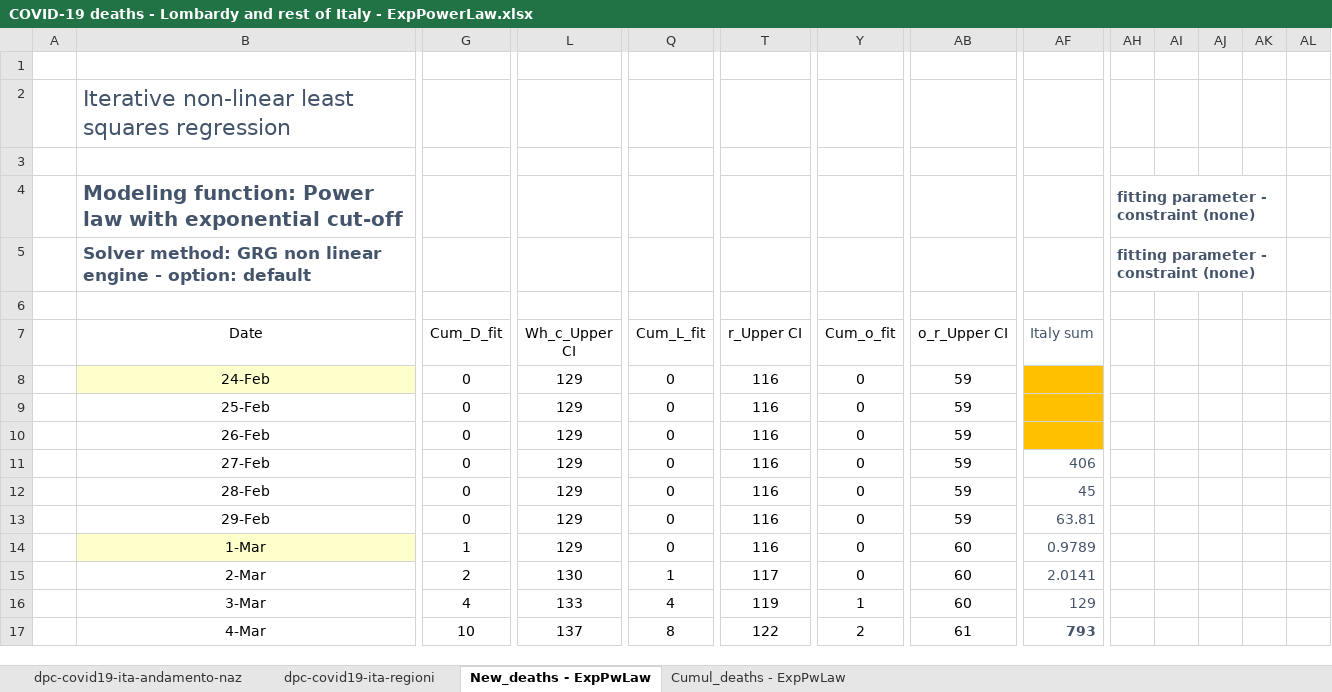
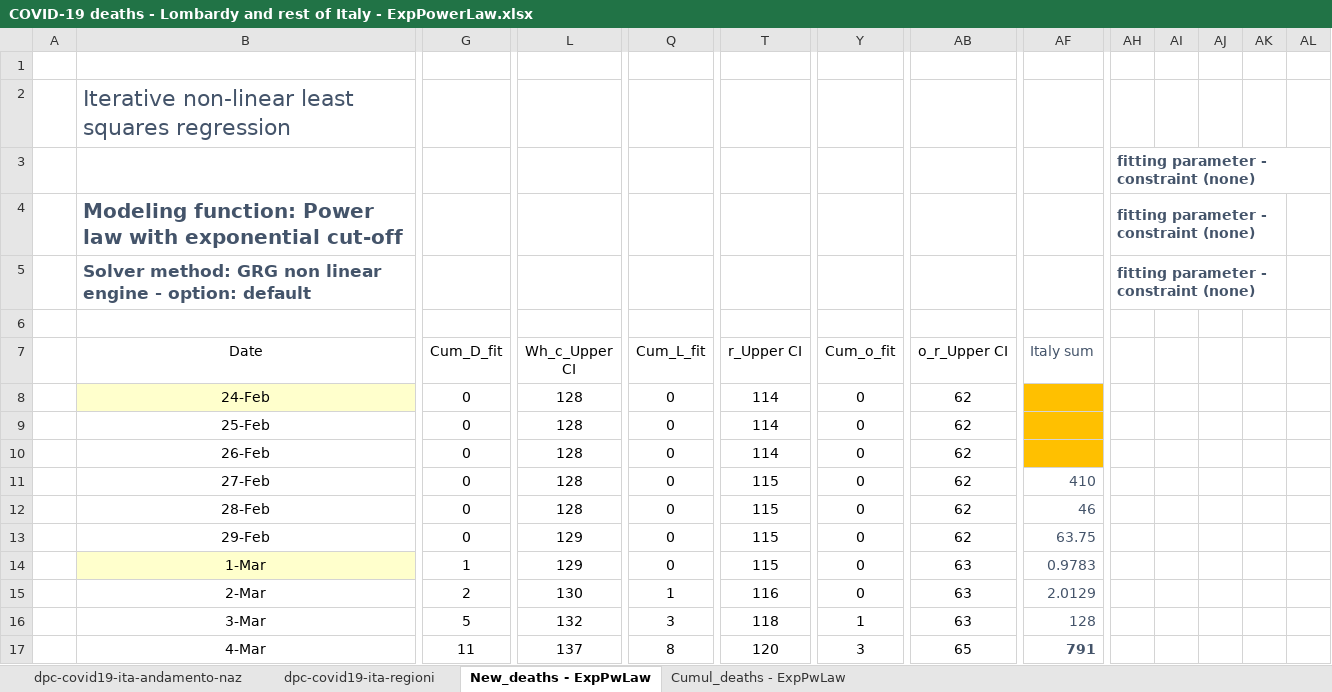
Before and after one commit to pfnali/Covid-19, an Excel workbook: COVID-19 deaths - Lombardy and rest of Italy - ExpPowerLaw.xlsx, sheet New_deaths - ExpPwLaw, drawn as a sheet; only a part is shown, gaps mark what is left out; values as stored, in another font and other column widths than the file's, no borders; charts and pictures and table styles not drawn; rows hold the shown columns only; the diff covers the shown part only; the diff names each change by its address in the sheet, - before the commit and + after, or states it on an @@ line.

```diff
--- a/COVID-19 deaths - Lombardy and rest of Italy - ExpPowerLaw.xlsx (sheet New_deaths - ExpPwLaw)
+++ b/COVID-19 deaths - Lombardy and rest of Italy - ExpPowerLaw.xlsx (sheet New_deaths - ExpPwLaw)
-row 3: (empty)
+row 3:  |  |  |  |  |  |  |  |  | fitting parameter - constraint (none)
+AH3:AL3 merged
-L8:L12 (Wh_c_Upper CI): 129
+L8:L12 (Wh_c_Upper CI): 128
-T8:T10 (r_Upper CI): 116
+T8:T10 (r_Upper CI): 114
-AB8:AB13 (o_r_Upper CI): 59
+AB8:AB13 (o_r_Upper CI): 62
-T11:T14 (r_Upper CI): 116
+T11:T14 (r_Upper CI): 115
-AF11 (Italy sum): 406
+AF11 (Italy sum): 410
-AF12 (Italy sum): 45
+AF12 (Italy sum): 46
-AF13 (Italy sum): 63.81
+AF13 (Italy sum): 63.75
-AB14:AB16 (o_r_Upper CI): 60
+AB14:AB16 (o_r_Upper CI): 63
-AF14 (Italy sum): 0.9789
+AF14 (Italy sum): 0.9783
-T15 (r_Upper CI): 117
+T15 (r_Upper CI): 116
-AF15 (Italy sum): 2.0141
+AF15 (Italy sum): 2.0129
-G16 (Cum_D_fit): 4
+G16 (Cum_D_fit): 5
-L16 (Wh_c_Upper CI): 133
+L16 (Wh_c_Upper CI): 132
-Q16 (Cum_L_fit): 4
+Q16 (Cum_L_fit): 3
-T16 (r_Upper CI): 119
+T16 (r_Upper CI): 118
-AF16 (Italy sum): 129
+AF16 (Italy sum): 128
-G17 (Cum_D_fit): 10
+G17 (Cum_D_fit): 11
-T17 (r_Upper CI): 122
+T17 (r_Upper CI): 120
-Y17 (Cum_o_fit): 2
+Y17 (Cum_o_fit): 3
-AB17 (o_r_Upper CI): 61
+AB17 (o_r_Upper CI): 65
-AF17 (Italy sum): 793
+AF17 (Italy sum): 791
```
Also changed, not shown: 750 edited cells elsewhere in this sheet, sheet Cumul_deaths - ExpPwLaw, sheet dpc-covid19-ita-regioni, sheet dpc-covid19-ita-andamento-naz, hidden cells, charts or pictures, COVID-19 Italy Confirmed Cases Recovered and Deaths - ExpPowerLaw.xlsx.
